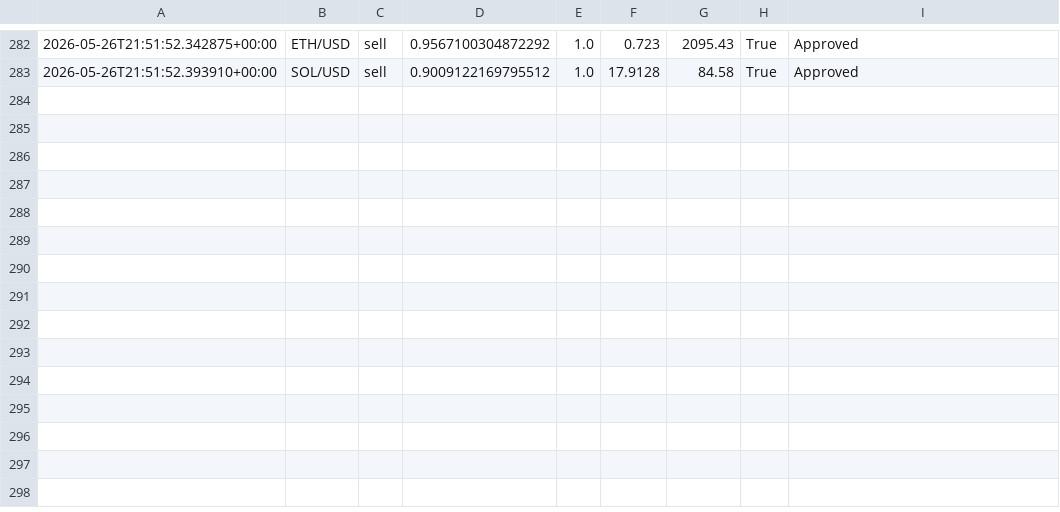
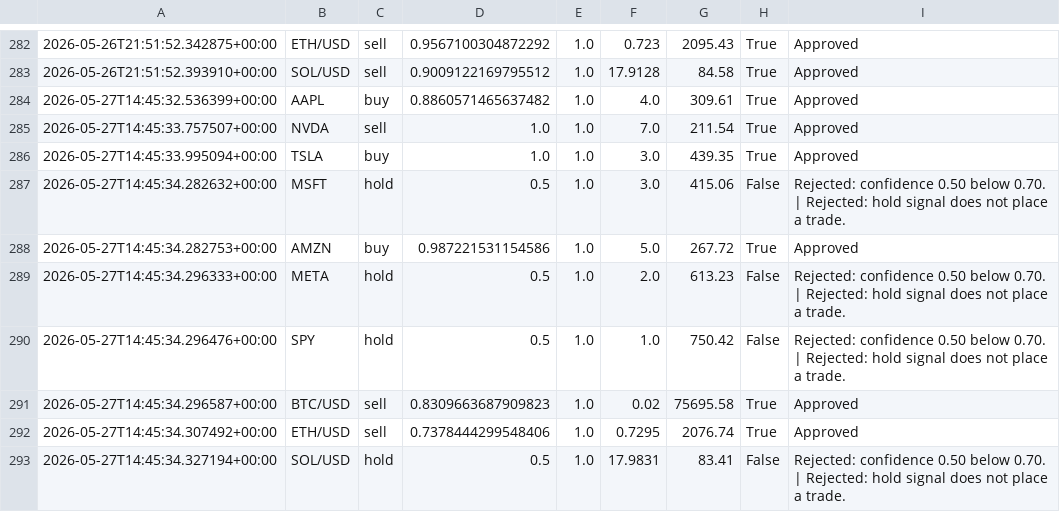
Before and after one commit to JUnelus/AI-Alpaca-Day-Trading-Paper-Bot, a CSV file: data/trade_log.csv, drawn as a sheet; only a part is shown, gaps mark what is left out.

```diff
--- a/data/trade_log.csv
+++ b/data/trade_log.csv
@@ -283 +283,11 @@
 2026-05-26T21:51:52.393910+00:00,SOL/USD,sell,0.9009122169795512,1.0,17.9128,84.58,True,Approved
+2026-05-27T14:45:32.536399+00:00,AAPL,buy,0.8860571465637482,1.0,4.0,309.61,True,Approved
+2026-05-27T14:45:33.757507+00:00,NVDA,sell,1.0,1.0,7.0,211.54,True,Approved
+2026-05-27T14:45:33.995094+00:00,TSLA,buy,1.0,1.0,3.0,439.35,True,Approved
+2026-05-27T14:45:34.282632+00:00,MSFT,hold,0.5,1.0,3.0,415.06,False,Rejected: confidence 0.50 below 0.70. | Rejected: hold signal does not place a trade.
+2026-05-27T14:45:34.282753+00:00,AMZN,buy,0.987221531154586,1.0,5.0,267.72,True,Approved
+2026-05-27T14:45:34.296333+00:00,META,hold,0.5,1.0,2.0,613.23,False,Rejected: confidence 0.50 below 0.70. | Rejected: hold signal does not place a trade.
+2026-05-27T14:45:34.296476+00:00,SPY,hold,0.5,1.0,1.0,750.42,False,Rejected: confidence 0.50 below 0.70. | Rejected: hold signal does not place a trade.
+2026-05-27T14:45:34.296587+00:00,BTC/USD,sell,0.8309663687909823,1.0,0.02,75695.58,True,Approved
+2026-05-27T14:45:34.307492+00:00,ETH/USD,sell,0.7378444299548406,1.0,0.7295,2076.74,True,Approved
+2026-05-27T14:45:34.327194+00:00,SOL/USD,hold,0.5,1.0,17.9831,83.41,False,Rejected: confidence 0.50 below 0.70. | Rejected: hold signal does not place a trade.
```
Also changed, not shown: 3 other files.
